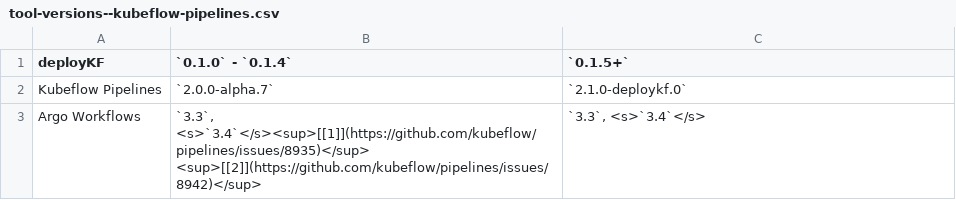
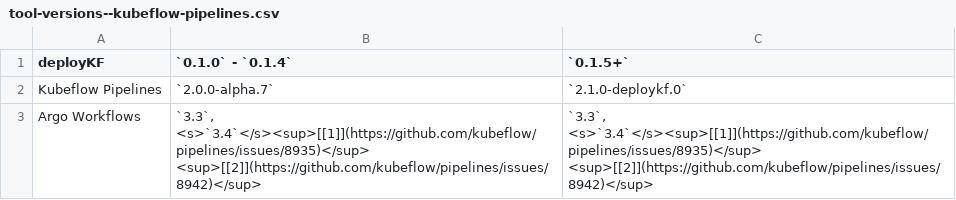
Before and after one commit to deployKF/website, a CSV file: content/releases/tool-versions--kubeflow-pipelines.csv, drawn as a sheet.

```diff
--- a/content/releases/tool-versions--kubeflow-pipelines.csv
+++ b/content/releases/tool-versions--kubeflow-pipelines.csv
@@ -2,2 +2,2 @@ deployKF,`0.1.0` - `0.1.4`, `0.1.5+`
 Kubeflow Pipelines,`2.0.0-alpha.7`, `2.1.0-deploykf.0`
-Argo Workflows,"`3.3`, <s>`3.4`</s><sup>[[1]](https://github.com/kubeflow/pipelines/issues/8935)</sup> <sup>[[2]](https://github.com/kubeflow/pipelines/issues/8942)</sup>","`3.3`, <s>`3.4`</s>"
+Argo Workflows,"`3.3`, <s>`3.4`</s><sup>[[1]](https://github.com/kubeflow/pipelines/issues/8935)</sup> <sup>[[2]](https://github.com/kubeflow/pipelines/issues/8942)</sup>","`3.3`, <s>`3.4`</s><sup>[[1]](https://github.com/kubeflow/pipelines/issues/8935)</sup> <sup>[[2]](https://github.com/kubeflow/pipelines/issues/8942)</sup>"
```
Also changed, not shown: content/reference/deploykf-values--argocd.csv, content/reference/deploykf-values--deploykf_opt.deploykf_minio.csv, 24 other files.
